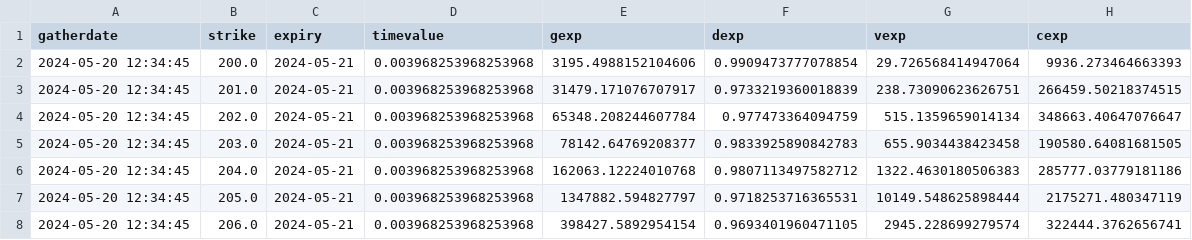
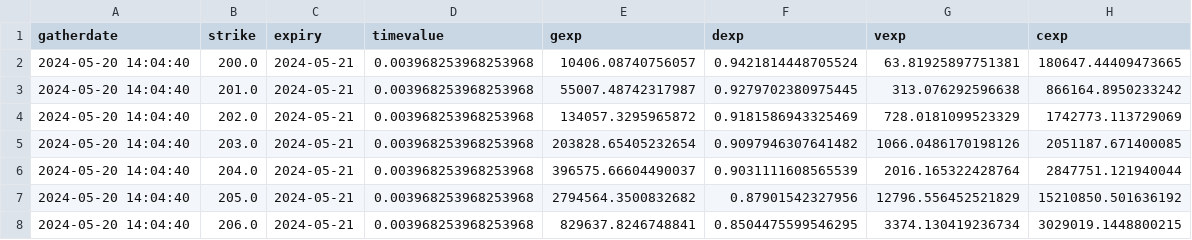
Before and after one commit to marketeyes/dash, a CSV file: data/exposure/iwm_exposure.csv, drawn as a sheet; only a part is shown; the diff covers the shown part only.

```diff
--- a/data/exposure/iwm_exposure.csv
+++ b/data/exposure/iwm_exposure.csv
@@ -1,8 +1,8 @@
 gatherdate,strike,expiry,timevalue,gexp,dexp,vexp,cexp
-2024-05-20 12:34:45,200.0,2024-05-21,0.003968253968253968,3195.4988152104606,0.9909473777078854,29.726568414947064,9936.273464663393
-2024-05-20 12:34:45,201.0,2024-05-21,0.003968253968253968,31479.171076707917,0.9733219360018839,238.73090623626751,266459.50218374515
-2024-05-20 12:34:45,202.0,2024-05-21,0.003968253968253968,65348.208244607784,0.977473364094759,515.1359659014134,348663.40647076647
-2024-05-20 12:34:45,203.0,2024-05-21,0.003968253968253968,78142.64769208377,0.9833925890842783,655.9034438423458,190580.64081681505
-2024-05-20 12:34:45,204.0,2024-05-21,0.003968253968253968,162063.12224010768,0.9807113497582712,1322.4630180506383,285777.03779181186
-2024-05-20 12:34:45,205.0,2024-05-21,0.003968253968253968,1347882.594827797,0.9718253716365531,10149.548625898444,2175271.480347119
-2024-05-20 12:34:45,206.0,2024-05-21,0.003968253968253968,398427.5892954154,0.9693401960471105,2945.228699279574,322444.3762656741
+2024-05-20 14:04:40,200.0,2024-05-21,0.003968253968253968,10406.08740756057,0.9421814448705524,63.81925897751381,180647.44409473665
+2024-05-20 14:04:40,201.0,2024-05-21,0.003968253968253968,55007.48742317987,0.9279702380975445,313.076292596638,866164.8950233242
+2024-05-20 14:04:40,202.0,2024-05-21,0.003968253968253968,134057.3295965872,0.9181586943325469,728.0181099523329,1742773.113729069
+2024-05-20 14:04:40,203.0,2024-05-21,0.003968253968253968,203828.65405232654,0.9097946307641482,1066.0486170198126,2051187.671400085
+2024-05-20 14:04:40,204.0,2024-05-21,0.003968253968253968,396575.66604490037,0.9031111608565539,2016.165322428764,2847751.121940044
+2024-05-20 14:04:40,205.0,2024-05-21,0.003968253968253968,2794564.3500832682,0.87901542327956,12796.556452521829,15210850.501636192
+2024-05-20 14:04:40,206.0,2024-05-21,0.003968253968253968,829637.8246748841,0.8504475599546295,3374.130419236734,3029019.1448800215
```
Also changed, not shown: 25 edited cells elsewhere in this file, data/exposure/qqq_exposure.csv, data/exposure/spy_exposure.csv, 13 other files.
